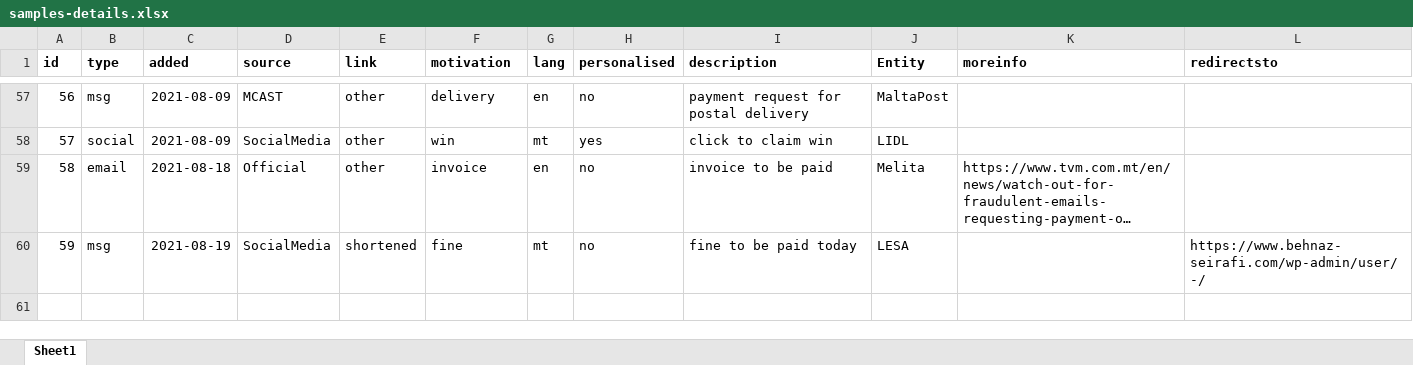
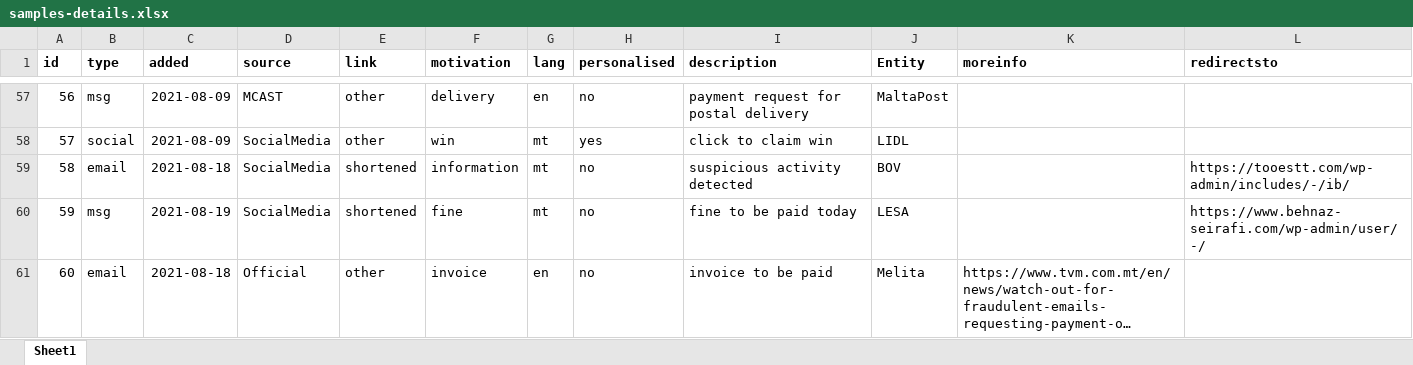
Before and after one commit to robert-abela/malta-phishing-samples, an Excel workbook: samples-details.xlsx, sheet Sheet1, drawn as a sheet; only a part is shown, gaps mark what is left out; long unchanged cells end in …; values as stored, in another font and other column widths than the file's, no borders; addresses are those after the commit; the diff names each change by its address in the sheet, - before the commit and + after, or states it on an @@ line.

```diff
--- a/samples-details.xlsx (sheet Sheet1)
+++ b/samples-details.xlsx (sheet Sheet1)
+row 59: 58 | email | 2021-08-18 | SocialMedia | shortened | information | mt | no | suspicious activity detected | BOV |  | https://tooestt.com/wp-admin/includes/-/ib/
@@ column A (id) renumbered in row 61 @@
```
Also changed, not shown: 2 other files.
